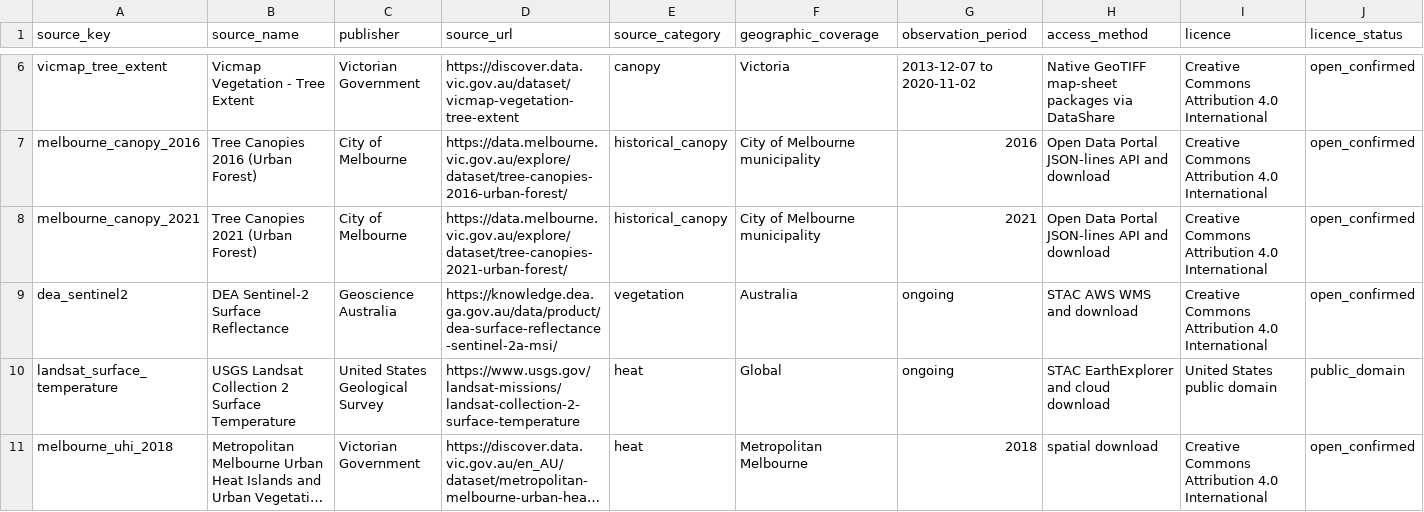
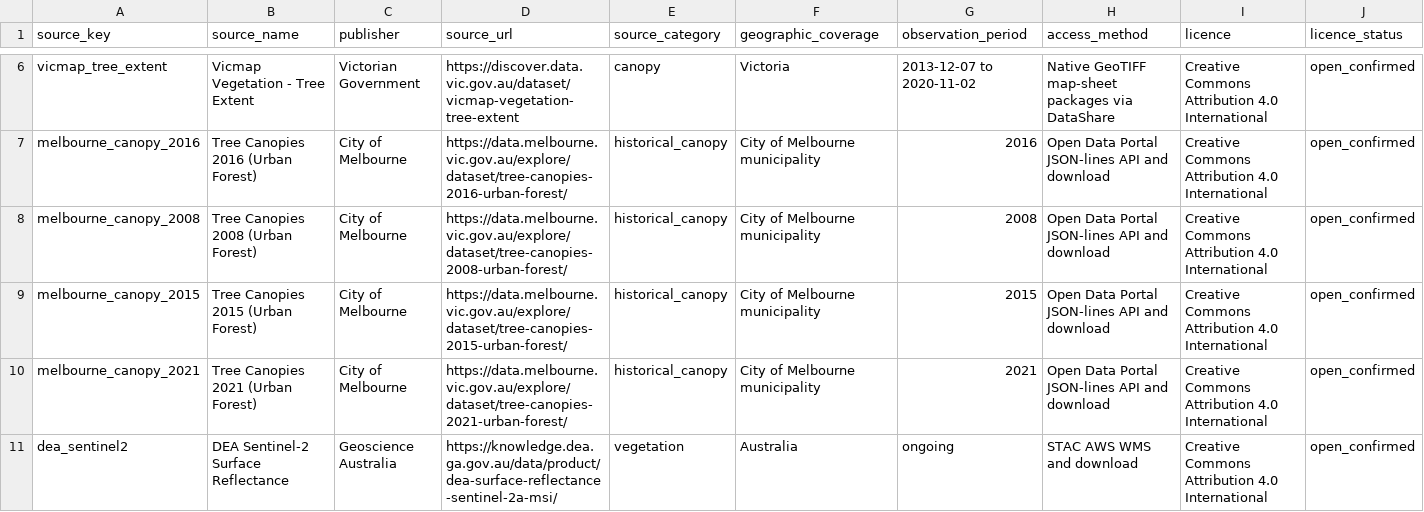
Before and after one commit to FIT5120TP02-Greenchanger/5120-TP02-Greenchanger, a CSV file: GreenChanger_data/data/reference/dataset_sources.csv, drawn as a sheet; only a part is shown, gaps mark what is left out; the shorter side is filled out with more unchanged rows; long unchanged cells end in ….

Commit message:
Add historical canopy and metropolitan vegetation change ingestion

```diff
--- a/GreenChanger_data/data/reference/dataset_sources.csv
+++ b/GreenChanger_data/data/reference/dataset_sources.csv
@@ -7,2 +7,4 @@ vicmap_tree_extent,Vicmap Vegetation - Tree Extent,Victorian Government,https://
 melbourne_canopy_2016,Tree Canopies 2016 (Urban Forest),City of Melbourne,https://data.melbourne.vic.gov.au/explore/dataset/tree-canopies-2016-urban-forest/,historical_canopy,City of Melbourne municipality,2016,Open Data Portal JSON-lines API and download,Creative Commons Attribution 4.0 International,open_confirmed
+melbourne_canopy_2008,Tree Canopies 2008 (Urban Forest),City of Melbourne,https://data.melbourne.vic.gov.au/explore/dataset/tree-canopies-2008-urban-forest/,historical_canopy,City of Melbourne municipality,2008,Open Data Portal JSON-lines API and download,Creative Commons Attribution 4.0 International,open_confirmed
+melbourne_canopy_2015,Tree Canopies 2015 (Urban Forest),City of Melbourne,https://data.melbourne.vic.gov.au/explore/dataset/tree-canopies-2015-urban-forest/,historical_canopy,City of Melbourne municipality,2015,Open Data Portal JSON-lines API and download,Creative Commons Attribution 4.0 International,open_confirmed
 melbourne_canopy_2021,Tree Canopies 2021 (Urban Forest),City of Melbourne,https://data.melbourne.vic.gov.au/explore/dataset/tree-canopies-2021-urban-forest/,historical_canopy,City of Melbourne municipality,2021,Open Data Portal JSON-lines API and download,Creative Commons Attribution 4.0 International,open_confirmed
```
Also changed, not shown: 17 other files.
